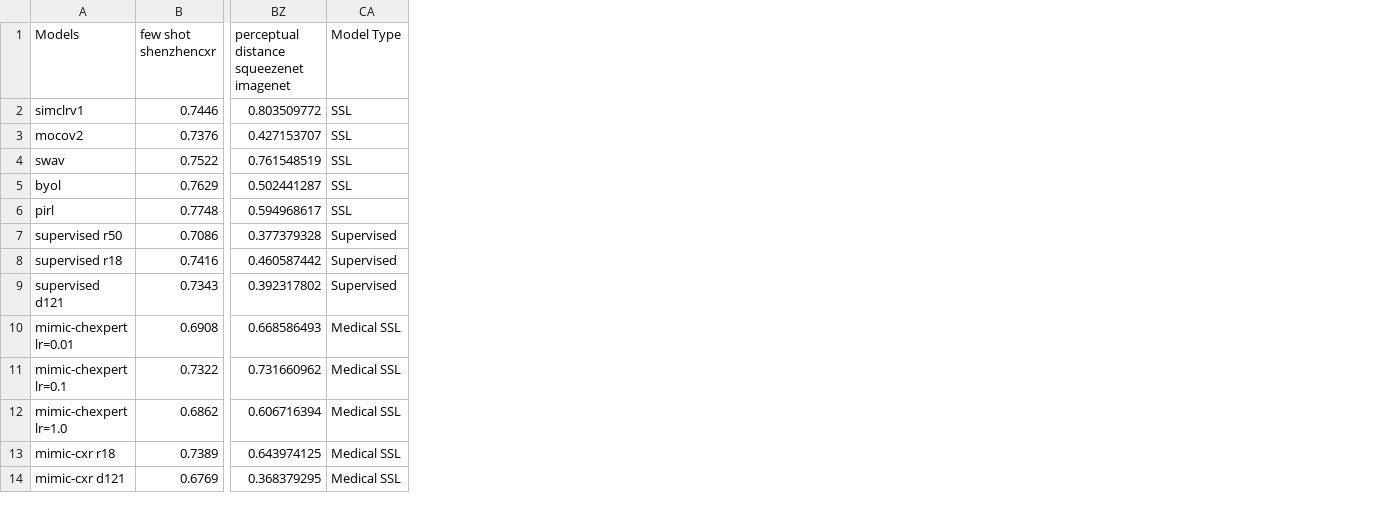
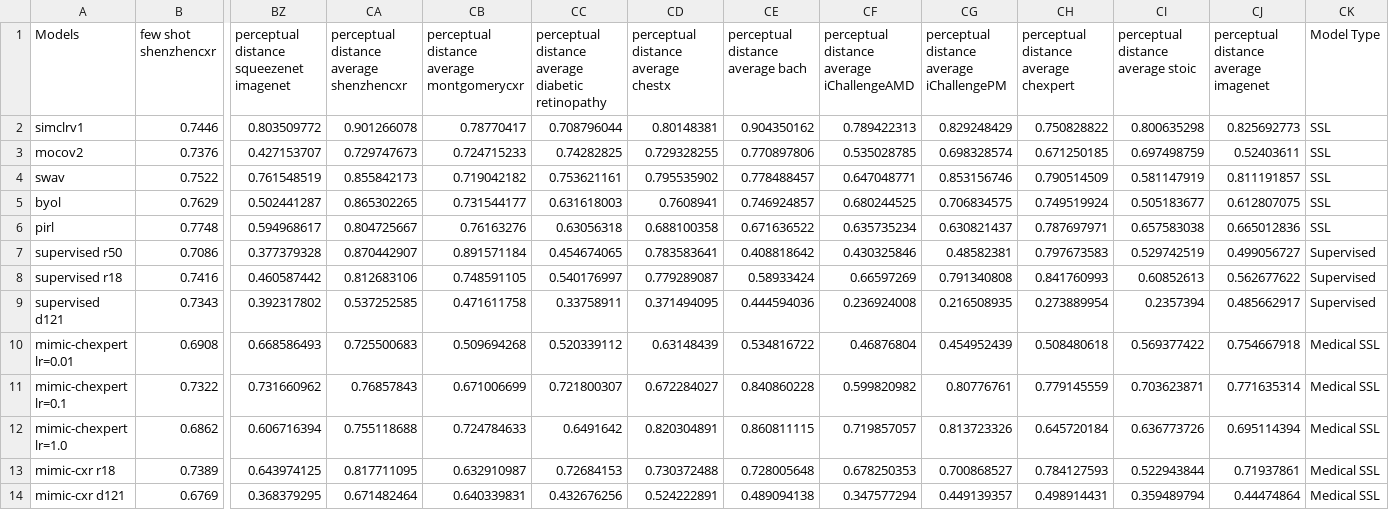
Before and after one commit to jonahanton/SSL_medicalimaging, a CSV file: results/full_data.csv, drawn as a sheet; only a part is shown, gaps mark what is left out; the diff names each change by its address in the sheet, - before the commit and + after, or states it on an @@ line.

Commit message:
Modified code for plots and pushed the directorie with correct plots in \results.

```diff
--- a/results/full_data.csv
+++ b/results/full_data.csv
+column CA, rows 1-14: perceptual distance average shenzhencxr | 0.901266078 | 0.729747673 | 0.855842173 | 0.865302265 | 0.804725667 | 0.870442907 | 0.812683106 | 0.537252585 | 0.725500683 | 0.76857843 | 0.755118688 | 0.817711095 | 0.671482464
+column CB, rows 1-14: perceptual distance average montgomerycxr | 0.78770417 | 0.724715233 | 0.719042182 | 0.731544177 | 0.76163276 | 0.891571184 | 0.748591105 | 0.471611758 | 0.509694268 | 0.671006699 | 0.724784633 | 0.632910987 | 0.640339831
+column CC, rows 1-14: perceptual distance average diabetic retinopathy | 0.708796044 | 0.74282825 | 0.753621161 | 0.631618003 | 0.63056318 | 0.454674065 | 0.540176997 | 0.33758911 | 0.520339112 | 0.721800307 | 0.6491642 | 0.72684153 | 0.432676256
+column CD, rows 1-14: perceptual distance average chestx | 0.80148381 | 0.729328255 | 0.795535902 | 0.7608941 | 0.688100358 | 0.783583641 | 0.779289087 | 0.371494095 | 0.63148439 | 0.672284027 | 0.820304891 | 0.730372488 | 0.524222891
+column CE (perceptual distance average bach), rows 2-14: 0.904350162 | 0.770897806 | 0.778488457 | 0.746924857 | 0.671636522 | 0.408818642 | 0.58933424 | 0.444594036 | 0.534816722 | 0.840860228 | 0.860811115 | 0.728005648 | 0.489094138
+column CF, rows 1-14: perceptual distance average iChallengeAMD | 0.789422313 | 0.535028785 | 0.647048771 | 0.680244525 | 0.635735234 | 0.430325846 | 0.66597269 | 0.236924008 | 0.46876804 | 0.599820982 | 0.719857057 | 0.678250353 | 0.347577294
+column CG, rows 1-14: perceptual distance average iChallengePM | 0.829248429 | 0.698328574 | 0.853156746 | 0.706834575 | 0.630821437 | 0.48582381 | 0.791340808 | 0.216508935 | 0.454952439 | 0.80776761 | 0.813723326 | 0.700868527 | 0.449139357
+column CH, rows 1-14: perceptual distance average chexpert | 0.750828822 | 0.671250185 | 0.790514509 | 0.749519924 | 0.787697971 | 0.797673583 | 0.841760993 | 0.273889954 | 0.508480618 | 0.779145559 | 0.645720184 | 0.784127593 | 0.498914431
+column CI, rows 1-14: perceptual distance average stoic | 0.800635298 | 0.697498759 | 0.581147919 | 0.505183677 | 0.657583038 | 0.529742519 | 0.60852613 | 0.2357394 | 0.569377422 | 0.703623871 | 0.636773726 | 0.522943844 | 0.359489794
+column CJ, rows 1-14: perceptual distance average imagenet | 0.825692773 | 0.52403611 | 0.811191857 | 0.612807075 | 0.665012836 | 0.499056727 | 0.562677622 | 0.485662917 | 0.754667918 | 0.771635314 | 0.695114394 | 0.71937861 | 0.44474864
```
Also changed, not shown: 48 other files.
